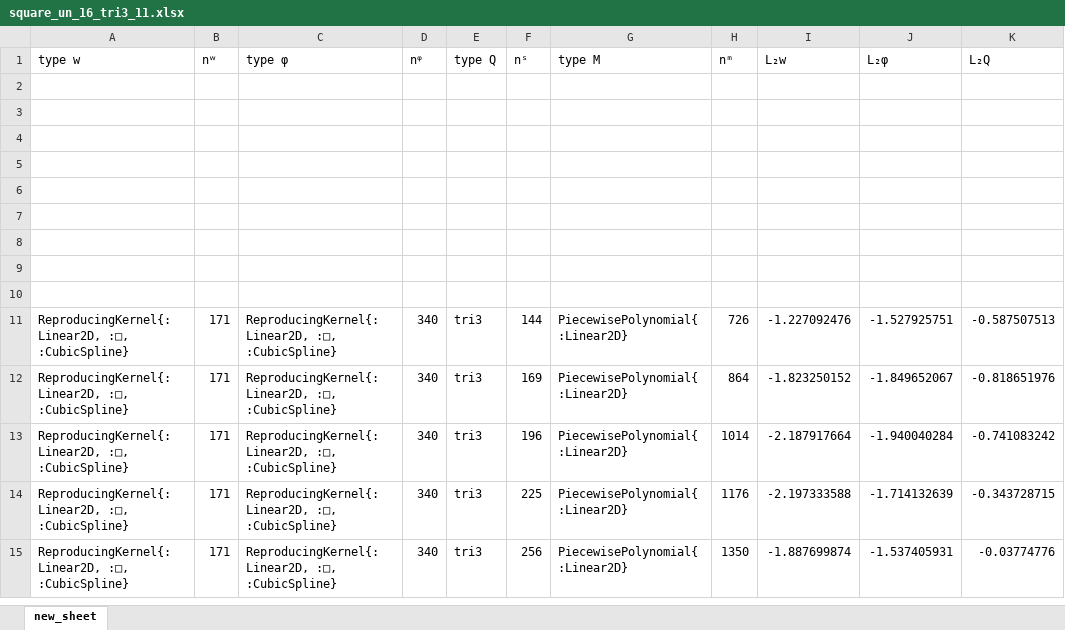
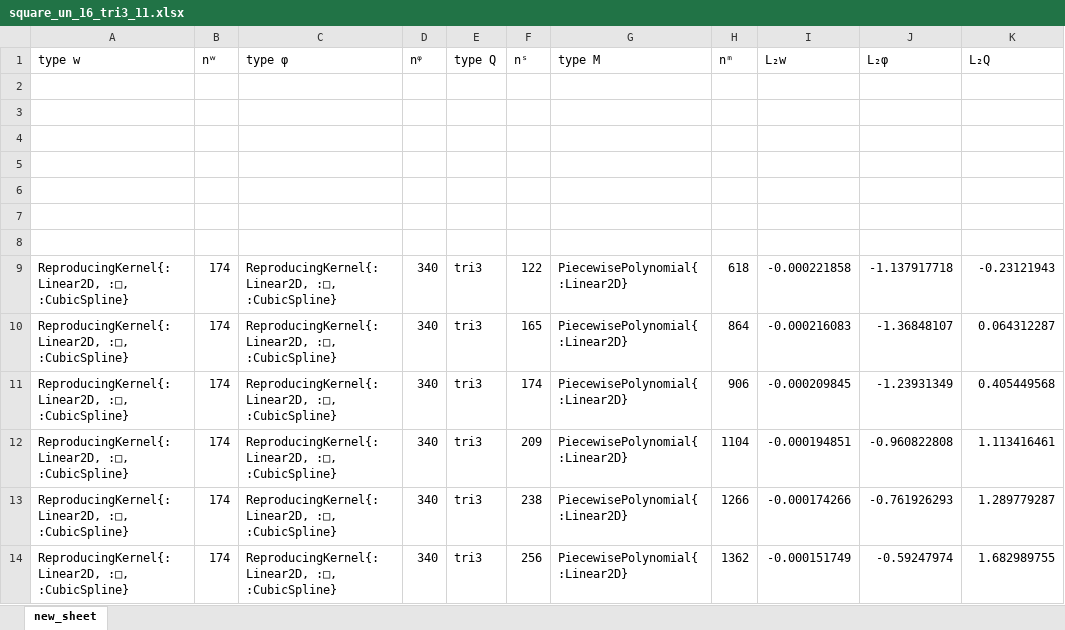
Before and after one commit to jmwjc/mindlin_plate, an Excel workbook: xls/square_un_16_tri3_11.xlsx, sheet new_sheet, drawn as a sheet; only a part is shown; values as stored, in another font and other column widths than the file's, no borders; removed rows and columns are numbered as before the commit, all else as after; the diff covers the shown part only; the diff names each change by its address in the sheet, - before the commit and + after, or states it on an @@ line.

```diff
--- a/xls/square_un_16_tri3_11.xlsx (sheet new_sheet)
+++ b/xls/square_un_16_tri3_11.xlsx (sheet new_sheet)
-row 9: (empty)
-row 10: (empty)
-B9:B12 (nʷ): 171
+B9:B12 (nʷ): 174
-F9 (nˢ): 144
+F9 (nˢ): 122
-H9 (nᵐ): 726
+H9 (nᵐ): 618
-I9 (L₂w): -1.227092476
+I9 (L₂w): -0.000221858
-J9 (L₂φ): -1.527925751
+J9 (L₂φ): -1.137917718
-K9 (L₂Q): -0.587507513
+K9 (L₂Q): -0.23121943
-F10 (nˢ): 169
+F10 (nˢ): 165
-I10 (L₂w): -1.823250152
+I10 (L₂w): -0.000216083
-J10 (L₂φ): -1.849652067
+J10 (L₂φ): -1.36848107
-K10 (L₂Q): -0.818651976
+K10 (L₂Q): 0.064312287
-F11 (nˢ): 196
+F11 (nˢ): 174
-H11 (nᵐ): 1014
+H11 (nᵐ): 906
-I11 (L₂w): -2.187917664
+I11 (L₂w): -0.000209845
-J11 (L₂φ): -1.940040284
+J11 (L₂φ): -1.23931349
-K11 (L₂Q): -0.741083242
+K11 (L₂Q): 0.405449568
-F12 (nˢ): 225
+F12 (nˢ): 209
-H12 (nᵐ): 1176
+H12 (nᵐ): 1104
-I12 (L₂w): -2.197333588
+I12 (L₂w): -0.000194851
-J12 (L₂φ): -1.714132639
+J12 (L₂φ): -0.960822808
-K12 (L₂Q): -0.343728715
+K12 (L₂Q): 1.113416461
+row 13: ReproducingKernel{:Linear2D, :□, :CubicSpline} | 174 | ReproducingKernel{:Linear2D, :□, :CubicSpline} | 340 | tri3 | 238 | PiecewisePolynomial{:Linear2D} | 1266 | -0.000174266 | -0.761926293 | 1.289779287
-B14 (nʷ): 171
+B14 (nʷ): 174
-H14 (nᵐ): 1350
+H14 (nᵐ): 1362
-I14 (L₂w): -1.887699874
+I14 (L₂w): -0.000151749
-J14 (L₂φ): -1.537405931
+J14 (L₂φ): -0.59247974
-K14 (L₂Q): -0.03774776
+K14 (L₂Q): 1.682989755
```
Also changed, not shown: 1 added row and 102 edited cells elsewhere in this sheet, xls/square_un_16_tri3_10.xlsx, xls/square_un_16_tri3_12.xlsx, 57 other files.
